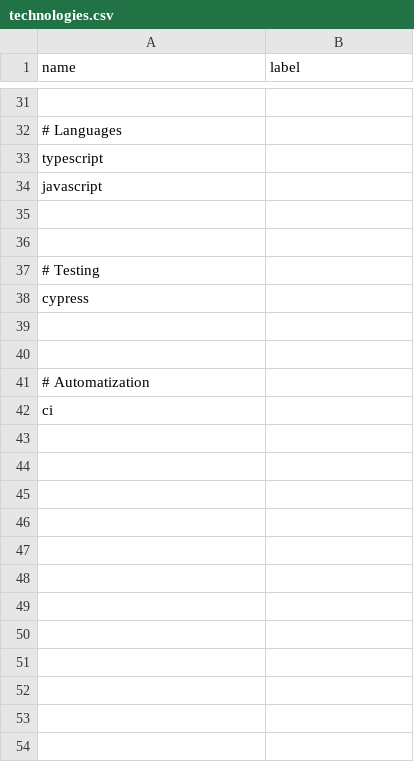
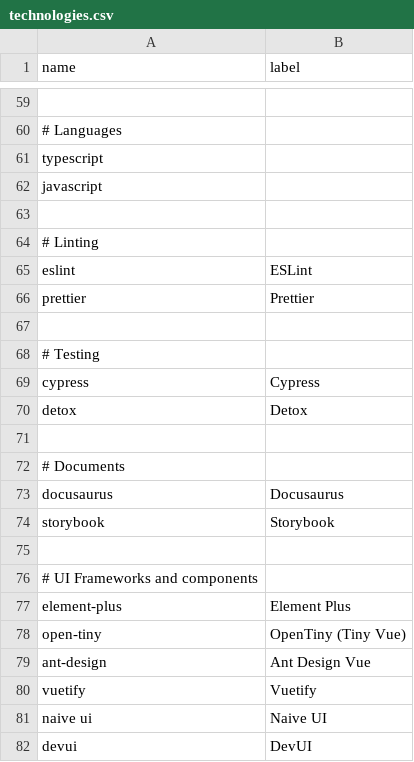
Before and after one commit to akondratsky/compendium, a CSV file: src/data/technologies.csv, drawn as a sheet; only a part is shown, gaps mark what is left out; the shorter side is filled out with more unchanged rows; the diff covers the shown part only.

```diff
--- a/src/data/technologies.csv
+++ b/src/data/technologies.csv
@@ -35,5 +63,20 @@ javascript;
 
+# Linting
+eslint;       ESLint
+prettier;     Prettier
 
 # Testing
-cypress;
+cypress;      Cypress
+detox;        Detox
 
+# Documents
+docusaurus;   Docusaurus
+storybook;    Storybook
+
+# UI Frameworks and components
+element-plus; Element Plus
+open-tiny;    OpenTiny (Tiny Vue)
+ant-design;   Ant Design Vue
+vuetify;      Vuetify
+naive ui;     Naive UI
+devui;        DevUI
```
Also changed, not shown: 43 added rows elsewhere in this file, src/data/boilerplates.csv, 5 other files.
